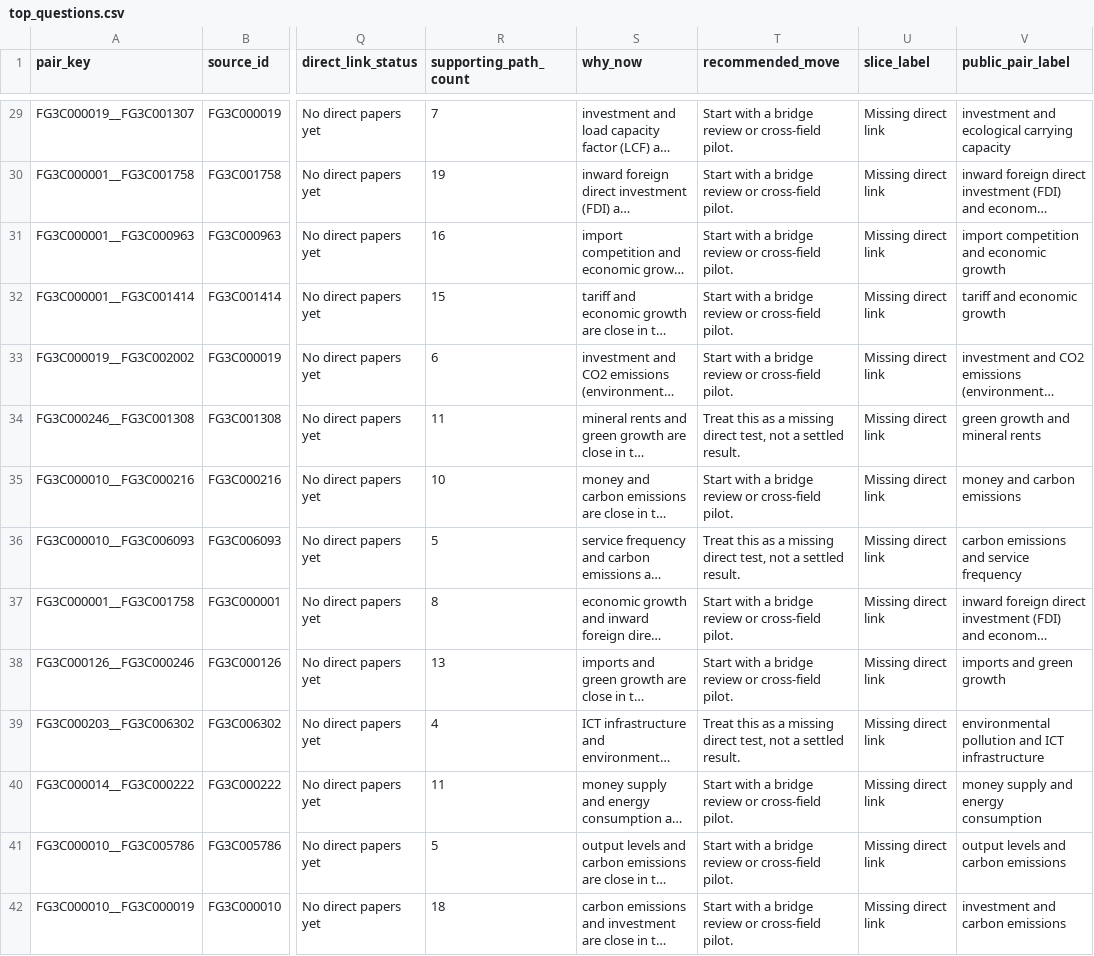
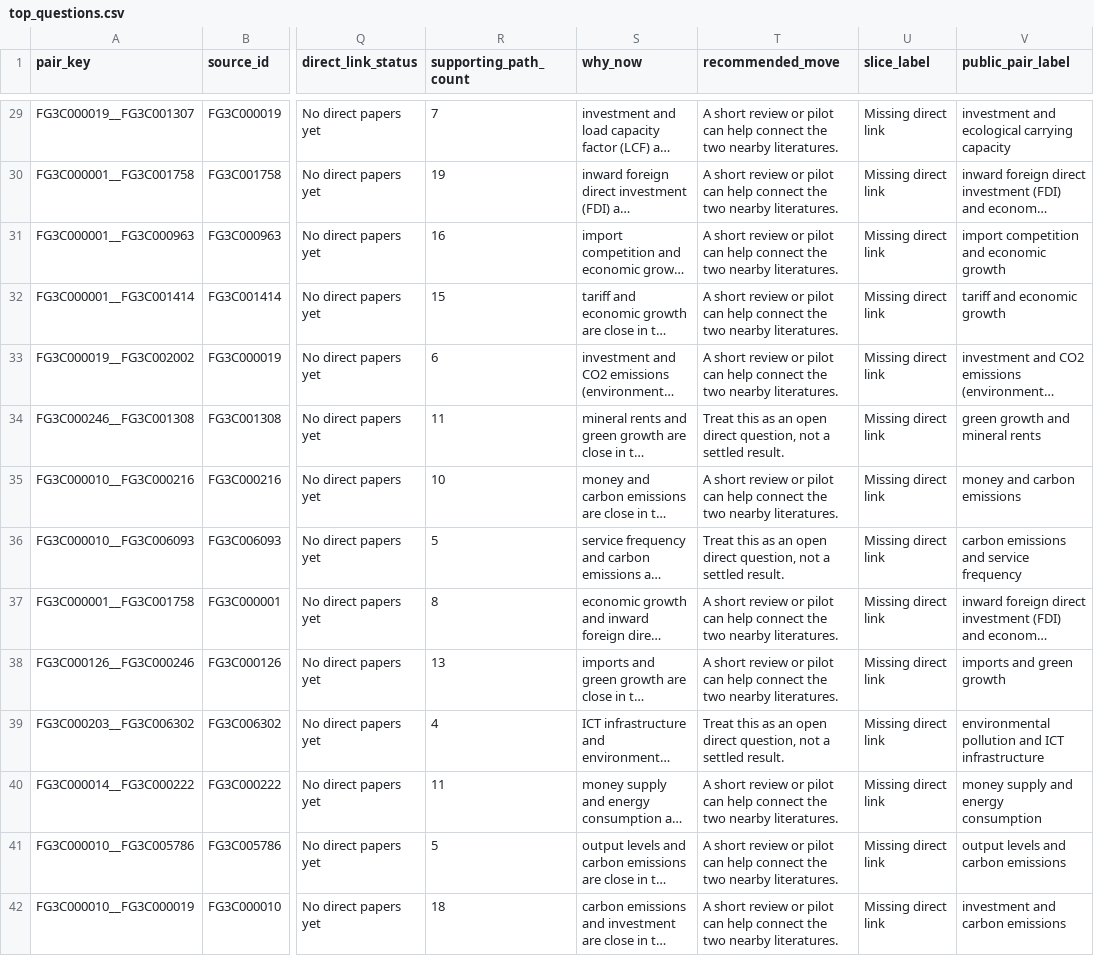
Before and after one commit to prashgarg/frontiergraph, a CSV file: site/public/data/v2/top_questions.csv, drawn as a sheet; only a part is shown, gaps mark what is left out; long unchanged cells end in …; the diff covers the shown part only; the diff names each change by its address in the sheet, - before the commit and + after, or states it on an @@ line.

```diff
--- a/site/public/data/v2/top_questions.csv
+++ b/site/public/data/v2/top_questions.csv
-T29:T33 (recommended_move): Start with a bridge review or cross-field pilot.
+T29:T33 (recommended_move): A short review or pilot can help connect the two nearby literatures.
-T34 (recommended_move): …this as a missing direct test, not a…
+T34 (recommended_move): …this as an open direct question, not a…
-T35 (recommended_move): Start with a bridge review or cross-field pilot.
+T35 (recommended_move): A short review or pilot can help connect the two nearby literatures.
-T36 (recommended_move): …this as a missing direct test, not a…
+T36 (recommended_move): …this as an open direct question, not a…
-T37:T38 (recommended_move): Start with a bridge review or cross-field pilot.
+T37:T38 (recommended_move): A short review or pilot can help connect the two nearby literatures.
-T39 (recommended_move): …this as a missing direct test, not a…
+T39 (recommended_move): …this as an open direct question, not a…
-T40:T42 (recommended_move): Start with a bridge review or cross-field pilot.
+T40:T42 (recommended_move): A short review or pilot can help connect the two nearby literatures.
```
Also changed, not shown: 86 edited cells elsewhere in this file, 48 other files.
